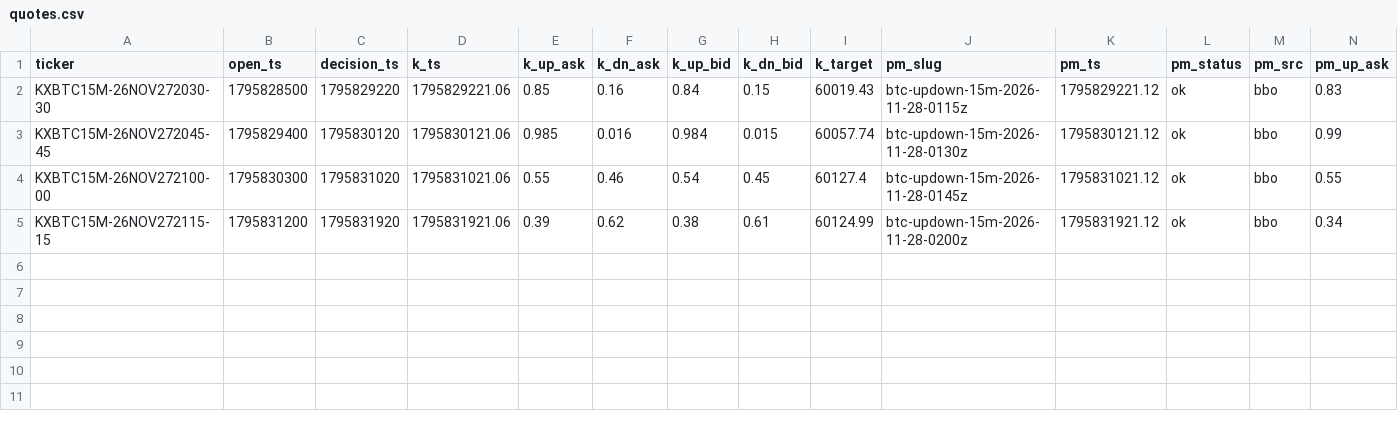
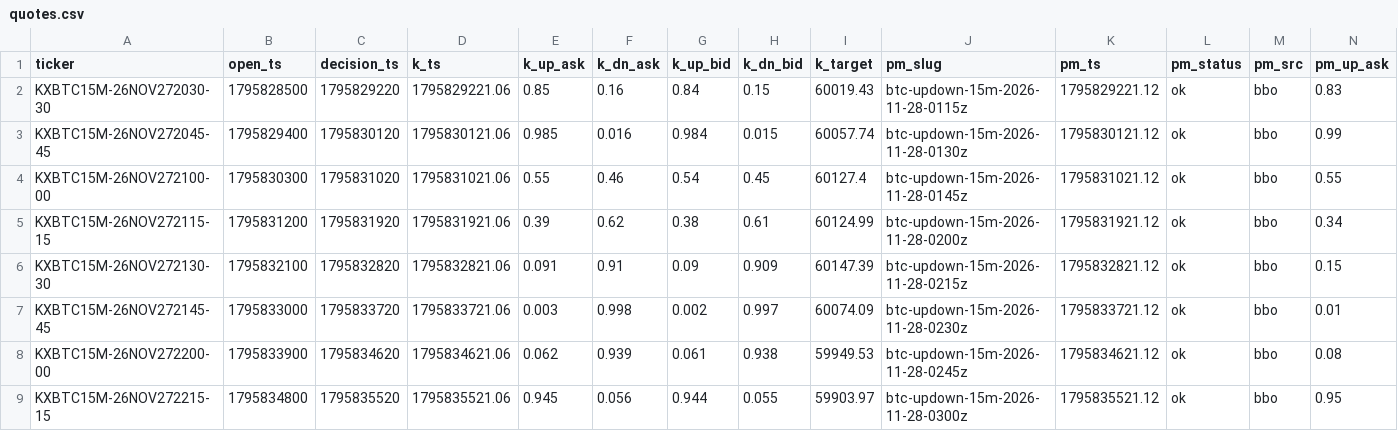
Before and after one commit to j42002/polybot, a CSV file: data/mirror15/quotes.csv, drawn as a sheet; only a part is shown; rows hold the shown columns only; the diff names each change by its address in the sheet, - before the commit and + after, or states it on an @@ line.

Commit message:
mirror15 data 2026-11-28T03:17Z

```diff
--- a/data/mirror15/quotes.csv
+++ b/data/mirror15/quotes.csv
+row 6: KXBTC15M-26NOV272130-30 | 1795832100 | 1795832820 | 1795832821.06 | 0.091 | 0.91 | 0.09 | 0.909 | 60147.39 | btc-updown-15m-2026-11-28-0215z | 1795832821.12 | ok | bbo | 0.15
+row 7: KXBTC15M-26NOV272145-45 | 1795833000 | 1795833720 | 1795833721.06 | 0.003 | 0.998 | 0.002 | 0.997 | 60074.09 | btc-updown-15m-2026-11-28-0230z | 1795833721.12 | ok | bbo | 0.01
+row 8: KXBTC15M-26NOV272200-00 | 1795833900 | 1795834620 | 1795834621.06 | 0.062 | 0.939 | 0.061 | 0.938 | 59949.53 | btc-updown-15m-2026-11-28-0245z | 1795834621.12 | ok | bbo | 0.08
+row 9: KXBTC15M-26NOV272215-15 | 1795834800 | 1795835520 | 1795835521.06 | 0.945 | 0.056 | 0.944 | 0.055 | 59903.97 | btc-updown-15m-2026-11-28-0300z | 1795835521.12 | ok | bbo | 0.95
```
